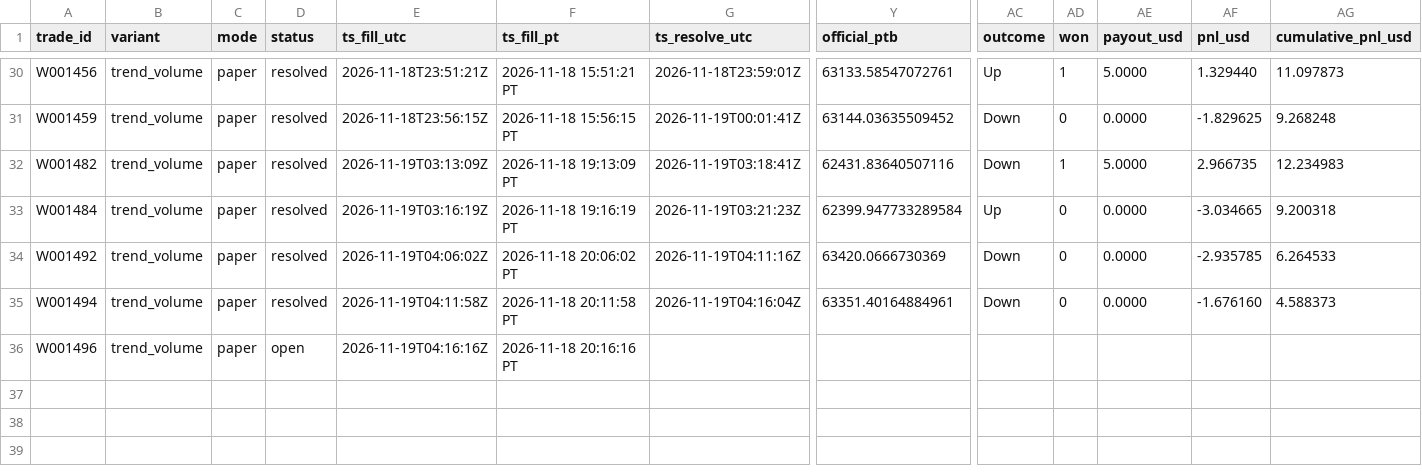
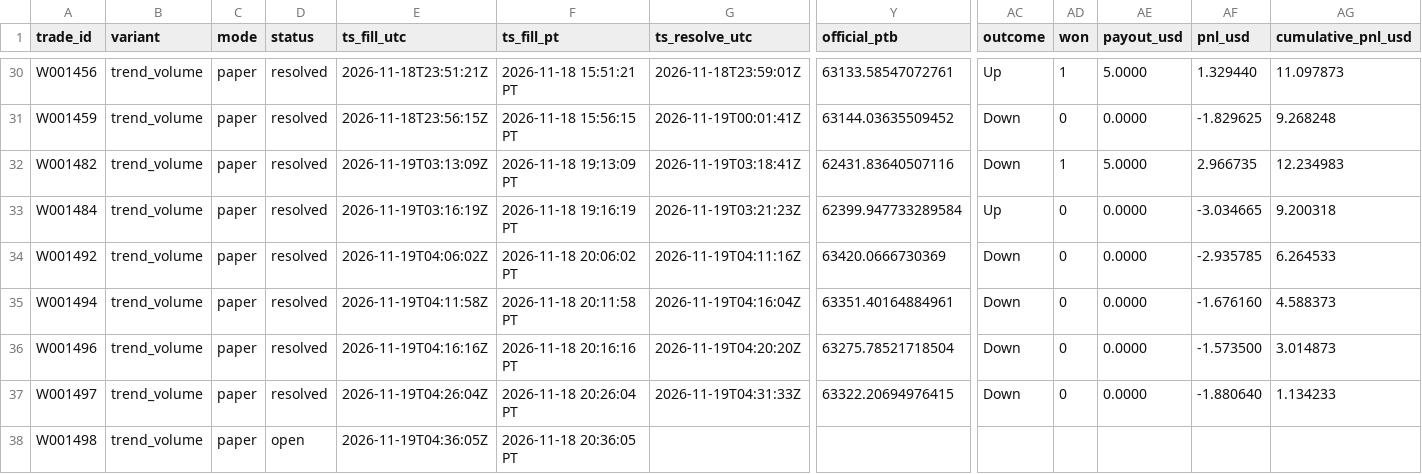
Before and after one commit to michaeldeuchar-dotcom/btc5m-paper-bot, a CSV file: data/week1/trades_trend_volume.csv, drawn as a sheet; only a part is shown, gaps mark what is left out; rows hold the shown columns only; the diff names each change by its address in the sheet, - before the commit and + after, or states it on an @@ line.

```diff
--- a/data/week1/trades_trend_volume.csv
+++ b/data/week1/trades_trend_volume.csv
-D36 (status): open
+D36 (status): resolved
-G36 (ts_resolve_utc): (empty)
+G36 (ts_resolve_utc): 2026-11-19T04:20:20Z
-Y36 (official_ptb): (empty)
+Y36 (official_ptb): 63275.78521718504
-AC36 (outcome): (empty)
+AC36 (outcome): Down
-AD36 (won): (empty)
+AD36 (won): 0
-AE36 (payout_usd): (empty)
+AE36 (payout_usd): 0.0000
-AF36 (pnl_usd): (empty)
+AF36 (pnl_usd): -1.573500
-AG36 (cumulative_pnl_usd): (empty)
+AG36 (cumulative_pnl_usd): 3.014873
+row 37: W001497 | trend_volume | paper | resolved | 2026-11-19T04:26:04Z | 2026-11-18 20:26:04 PT | 2026-11-19T04:31:33Z | 63322.20694976415 | Down | 0 | 0.0000 | -1.880640 | 1.134233
+row 38: W001498 | trend_volume | paper | open | 2026-11-19T04:36:05Z | 2026-11-18 20:36:05 PT
```
Also changed, not shown: data/week1/trades_legacy_fixed.csv, data/week1/trades_ultimate.csv, 5 other files.
